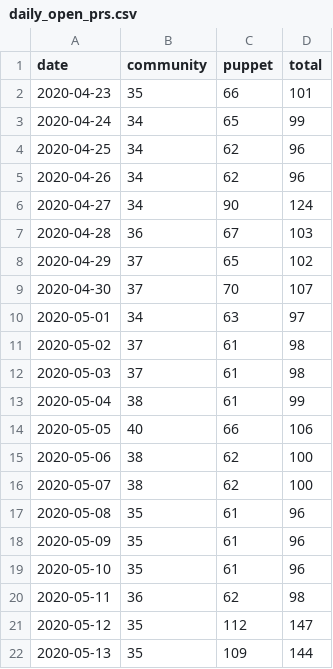
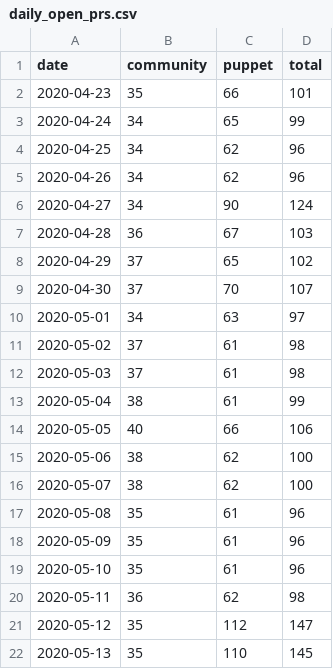
Before and after one commit to terrorizer1980/community_management, a CSV file: docs/daily_open_prs.csv, drawn as a sheet.

```diff
--- a/docs/daily_open_prs.csv
+++ b/docs/daily_open_prs.csv
@@ -21,2 +21,2 @@ date,community,puppet,total
 2020-05-12,35,112,147
-2020-05-13,35,109,144
+2020-05-13,35,110,145
```
Also changed, not shown: pr_work_done.csv, 17 other files.
